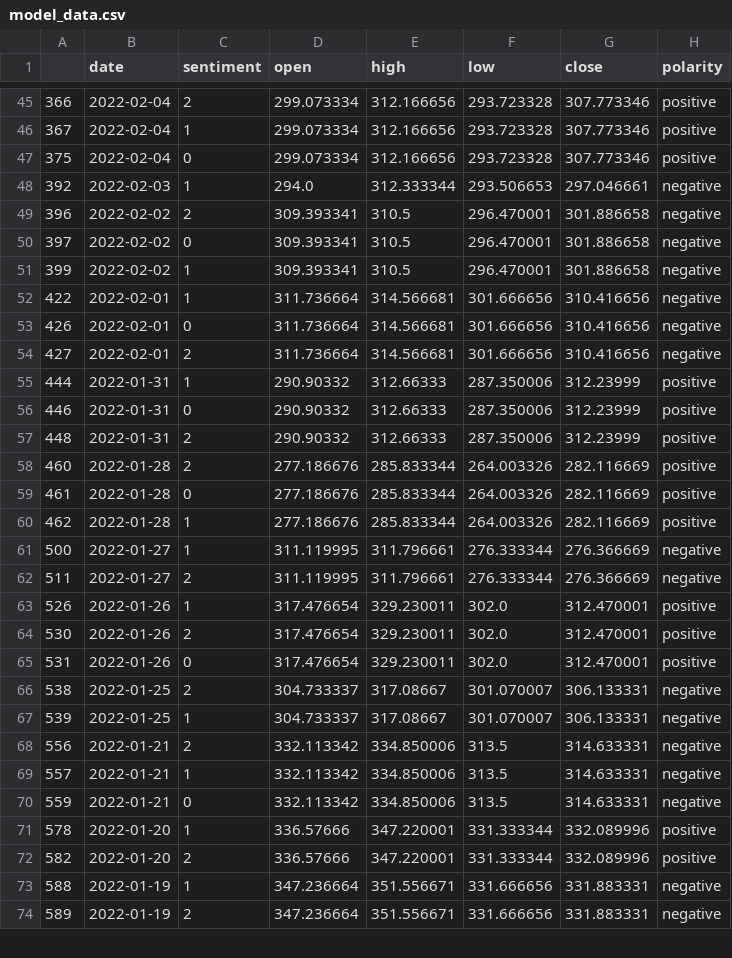
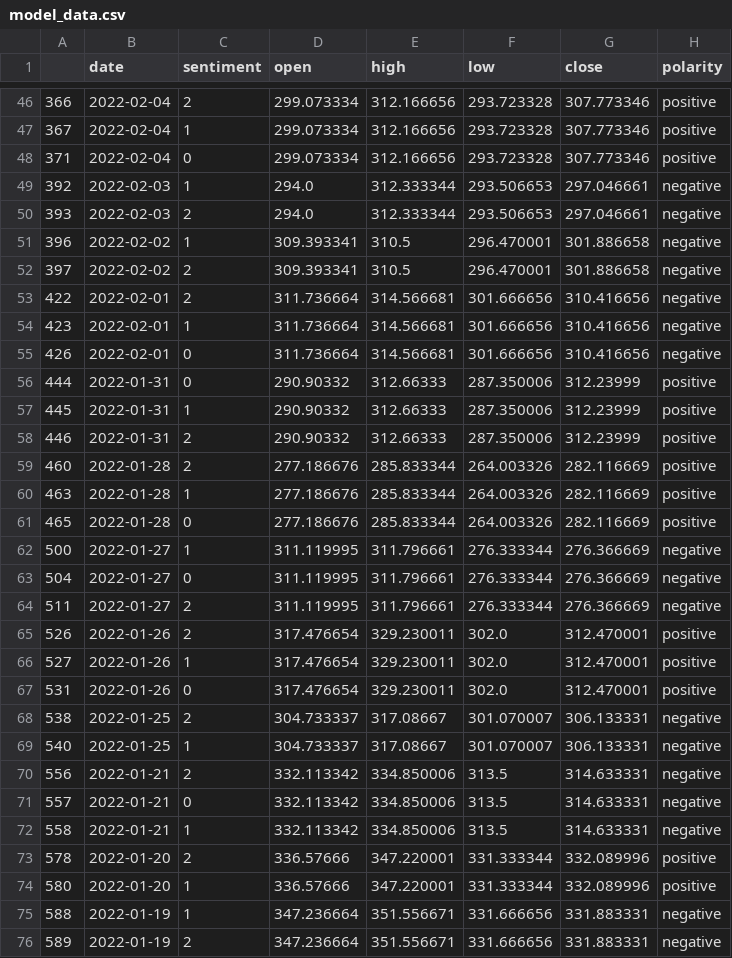
Before and after one commit to mukesh0005/Tesla_Stock_Prediction, a CSV file: datasets/model_data.csv, drawn as a sheet; only a part is shown, gaps mark what is left out; the diff covers the shown part only.

Commit message:
#Lexicon_sentimental_analysis

```diff
--- a/datasets/model_data.csv
+++ b/datasets/model_data.csv
@@ -46,28 +47,29 @@
 367,2022-02-04,1,299.073334,312.166656,293.723328,307.773346,positive
-375,2022-02-04,0,299.073334,312.166656,293.723328,307.773346,positive
+371,2022-02-04,0,299.073334,312.166656,293.723328,307.773346,positive
 392,2022-02-03,1,294.0,312.333344,293.506653,297.046661,negative
-396,2022-02-02,2,309.393341,310.5,296.470001,301.886658,negative
-397,2022-02-02,0,309.393341,310.5,296.470001,301.886658,negative
-399,2022-02-02,1,309.393341,310.5,296.470001,301.886658,negative
-422,2022-02-01,1,311.736664,314.566681,301.666656,310.416656,negative
+393,2022-02-03,2,294.0,312.333344,293.506653,297.046661,negative
+396,2022-02-02,1,309.393341,310.5,296.470001,301.886658,negative
+397,2022-02-02,2,309.393341,310.5,296.470001,301.886658,negative
+422,2022-02-01,2,311.736664,314.566681,301.666656,310.416656,negative
+423,2022-02-01,1,311.736664,314.566681,301.666656,310.416656,negative
 426,2022-02-01,0,311.736664,314.566681,301.666656,310.416656,negative
-427,2022-02-01,2,311.736664,314.566681,301.666656,310.416656,negative
-444,2022-01-31,1,290.90332,312.66333,287.350006,312.23999,positive
-446,2022-01-31,0,290.90332,312.66333,287.350006,312.23999,positive
-448,2022-01-31,2,290.90332,312.66333,287.350006,312.23999,positive
+444,2022-01-31,0,290.90332,312.66333,287.350006,312.23999,positive
+445,2022-01-31,1,290.90332,312.66333,287.350006,312.23999,positive
+446,2022-01-31,2,290.90332,312.66333,287.350006,312.23999,positive
 460,2022-01-28,2,277.186676,285.833344,264.003326,282.116669,positive
-461,2022-01-28,0,277.186676,285.833344,264.003326,282.116669,positive
-462,2022-01-28,1,277.186676,285.833344,264.003326,282.116669,positive
+463,2022-01-28,1,277.186676,285.833344,264.003326,282.116669,positive
+465,2022-01-28,0,277.186676,285.833344,264.003326,282.116669,positive
 500,2022-01-27,1,311.119995,311.796661,276.333344,276.366669,negative
+504,2022-01-27,0,311.119995,311.796661,276.333344,276.366669,negative
 511,2022-01-27,2,311.119995,311.796661,276.333344,276.366669,negative
-526,2022-01-26,1,317.476654,329.230011,302.0,312.470001,positive
-530,2022-01-26,2,317.476654,329.230011,302.0,312.470001,positive
+526,2022-01-26,2,317.476654,329.230011,302.0,312.470001,positive
+527,2022-01-26,1,317.476654,329.230011,302.0,312.470001,positive
 531,2022-01-26,0,317.476654,329.230011,302.0,312.470001,positive
 538,2022-01-25,2,304.733337,317.08667,301.070007,306.133331,negative
-539,2022-01-25,1,304.733337,317.08667,301.070007,306.133331,negative
+540,2022-01-25,1,304.733337,317.08667,301.070007,306.133331,negative
 556,2022-01-21,2,332.113342,334.850006,313.5,314.633331,negative
-557,2022-01-21,1,332.113342,334.850006,313.5,314.633331,negative
-559,2022-01-21,0,332.113342,334.850006,313.5,314.633331,negative
-578,2022-01-20,1,336.57666,347.220001,331.333344,332.089996,positive
-582,2022-01-20,2,336.57666,347.220001,331.333344,332.089996,positive
+557,2022-01-21,0,332.113342,334.850006,313.5,314.633331,negative
+558,2022-01-21,1,332.113342,334.850006,313.5,314.633331,negative
+578,2022-01-20,2,336.57666,347.220001,331.333344,332.089996,positive
+580,2022-01-20,1,336.57666,347.220001,331.333344,332.089996,positive
 588,2022-01-19,1,347.236664,351.556671,331.666656,331.883331,negative
```
Also changed, not shown: 8 added rows, 2 removed rows and 30 edited cells elsewhere in this file, 9 other files.
